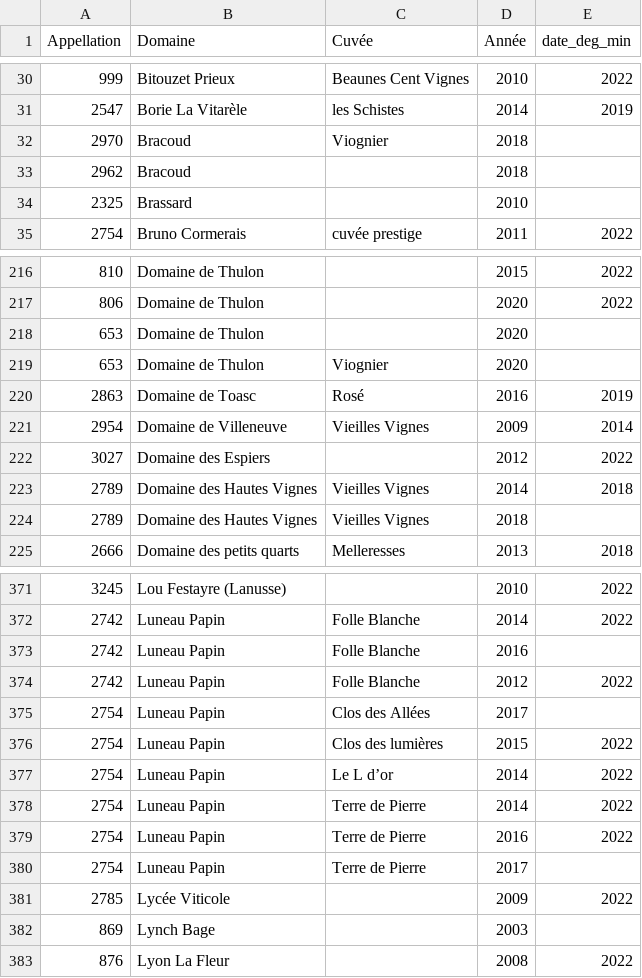
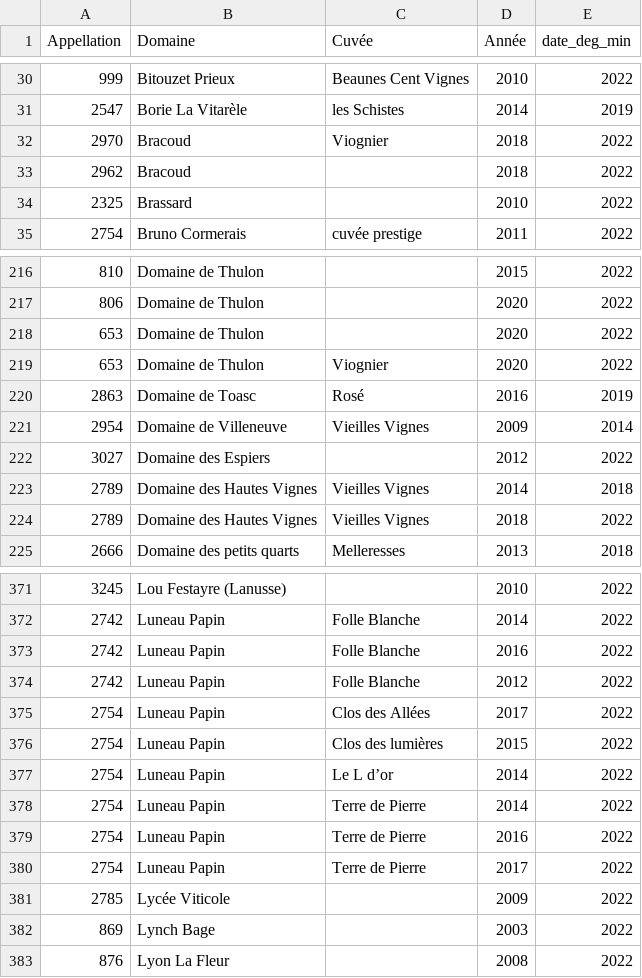
Before and after one commit to FlorentGeron/bacchus, a CSV file: lib/assets/cuvees.csv (was lib/assets/cuvees .csv), drawn as a sheet; only a part is shown, gaps mark what is left out; the diff covers the shown part only.

```diff
--- a/lib/assets/cuvees .csv
+++ b/lib/assets/cuvees.csv
@@ -31,5 +31,5 @@ Appellation,Domaine,Cuvée,Année,date_deg_min
 2547,Borie La Vitarèle,les Schistes,2014,2019
-2970,Bracoud,Viognier,2018,
-2962,Bracoud,,2018,
-2325,Brassard,,2010,
+2970,Bracoud,Viognier,2018,2022
+2962,Bracoud,,2018,2022
+2325,Brassard,,2010,2022
 2754,Bruno Cormerais,cuvée prestige,2011,2022
@@ -217,4 +217,4 @@ Appellation,Domaine,Cuvée,Année,date_deg_min
 806,Domaine de Thulon,,2020,2022
-653,Domaine de Thulon,,2020,
-653,Domaine de Thulon,Viognier,2020,
+653,Domaine de Thulon,,2020,2022
+653,Domaine de Thulon,Viognier,2020,2022
 2863,Domaine de Toasc,Rosé,2016,2019
@@ -223,3 +223,3 @@ Appellation,Domaine,Cuvée,Année,date_deg_min
 2789,Domaine des Hautes Vignes,Vieilles Vignes,2014,2018
-2789,Domaine des Hautes Vignes,Vieilles Vignes,2018,
+2789,Domaine des Hautes Vignes,Vieilles Vignes,2018,2022
 2666,Domaine des petits quarts,Melleresses,2013,2018
@@ -372,5 +372,5 @@ Appellation,Domaine,Cuvée,Année,date_deg_min
 2742,Luneau Papin,Folle Blanche,2014,2022
-2742,Luneau Papin,Folle Blanche,2016,
+2742,Luneau Papin,Folle Blanche,2016,2022
 2742,Luneau Papin,Folle Blanche,2012,2022
-2754,Luneau Papin,Clos des Allées,2017,
+2754,Luneau Papin,Clos des Allées,2017,2022
 2754,Luneau Papin,Clos des lumières,2015,2022
@@ -379,5 +379,5 @@ Appellation,Domaine,Cuvée,Année,date_deg_min
 2754,Luneau Papin,Terre de Pierre,2016,2022
-2754,Luneau Papin,Terre de Pierre,2017,
+2754,Luneau Papin,Terre de Pierre,2017,2022
 2785,Lycée Viticole,,2009,2022
-869,Lynch Bage,,2003,
+869,Lynch Bage,,2003,2022
 876,Lyon La Fleur,,2008,2022
```
Also changed, not shown: 42 edited cells elsewhere in this file, lib/assets/Bouteilles.csv, 3 other files.
